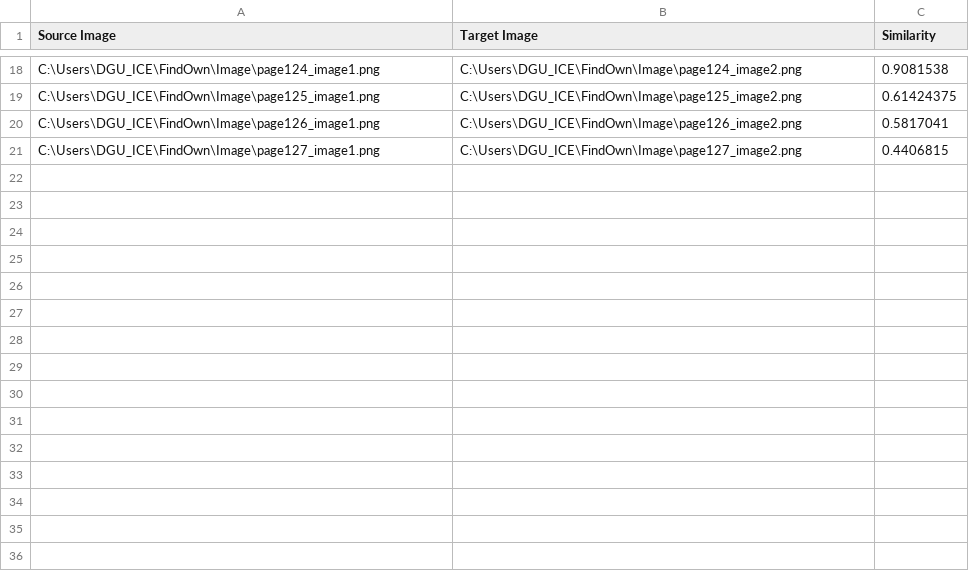
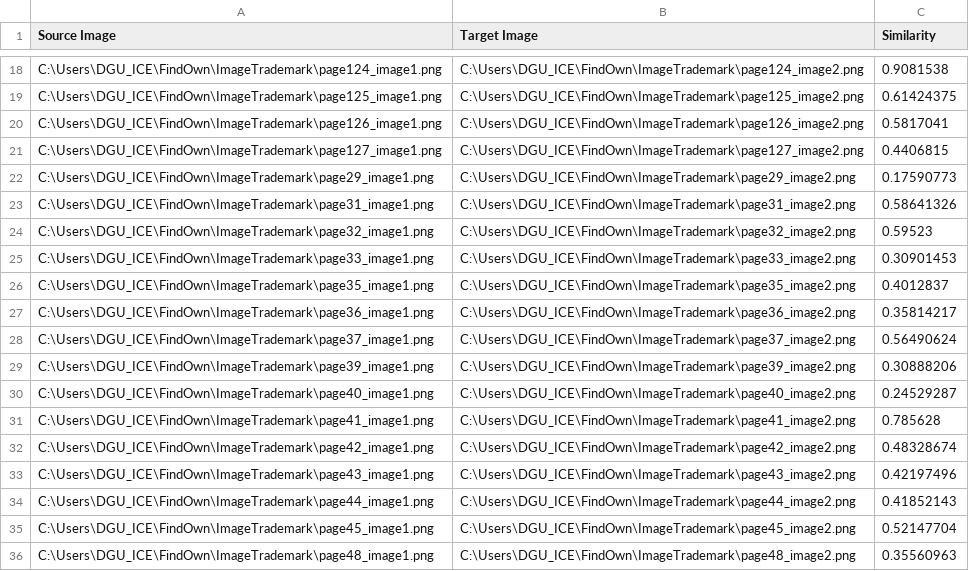
Before and after one commit to 5hseok/FindOwn-AI, a CSV file: image_pairs_similarity_Trademark.csv, drawn as a sheet; only a part is shown, gaps mark what is left out; the diff covers the shown part only; the diff names each change by its address in the sheet, - before the commit and + after, or states it on an @@ line.

```diff
--- a/image_pairs_similarity_Trademark.csv
+++ b/image_pairs_similarity_Trademark.csv
-A18 (Source Image): C:\Users\DGU_ICE\FindOwn\Image\page124_image1.png
+A18 (Source Image): C:\Users\DGU_ICE\FindOwn\ImageTrademark\page124_image1.png
-B18 (Target Image): C:\Users\DGU_ICE\FindOwn\Image\page124_image2.png
+B18 (Target Image): C:\Users\DGU_ICE\FindOwn\ImageTrademark\page124_image2.png
-A19 (Source Image): C:\Users\DGU_ICE\FindOwn\Image\page125_image1.png
+A19 (Source Image): C:\Users\DGU_ICE\FindOwn\ImageTrademark\page125_image1.png
-B19 (Target Image): C:\Users\DGU_ICE\FindOwn\Image\page125_image2.png
+B19 (Target Image): C:\Users\DGU_ICE\FindOwn\ImageTrademark\page125_image2.png
-A20 (Source Image): C:\Users\DGU_ICE\FindOwn\Image\page126_image1.png
+A20 (Source Image): C:\Users\DGU_ICE\FindOwn\ImageTrademark\page126_image1.png
-B20 (Target Image): C:\Users\DGU_ICE\FindOwn\Image\page126_image2.png
+B20 (Target Image): C:\Users\DGU_ICE\FindOwn\ImageTrademark\page126_image2.png
-A21 (Source Image): C:\Users\DGU_ICE\FindOwn\Image\page127_image1.png
+A21 (Source Image): C:\Users\DGU_ICE\FindOwn\ImageTrademark\page127_image1.png
-B21 (Target Image): C:\Users\DGU_ICE\FindOwn\Image\page127_image2.png
+B21 (Target Image): C:\Users\DGU_ICE\FindOwn\ImageTrademark\page127_image2.png
+row 22: C:\Users\DGU_ICE\FindOwn\ImageTrademark\page29_image1.png | C:\Users\DGU_ICE\FindOwn\ImageTrademark\page29_image2.png | 0.17590773
+row 23: C:\Users\DGU_ICE\FindOwn\ImageTrademark\page31_image1.png | C:\Users\DGU_ICE\FindOwn\ImageTrademark\page31_image2.png | 0.58641326
+row 24: C:\Users\DGU_ICE\FindOwn\ImageTrademark\page32_image1.png | C:\Users\DGU_ICE\FindOwn\ImageTrademark\page32_image2.png | 0.59523
+row 25: C:\Users\DGU_ICE\FindOwn\ImageTrademark\page33_image1.png | C:\Users\DGU_ICE\FindOwn\ImageTrademark\page33_image2.png | 0.30901453
+row 26: C:\Users\DGU_ICE\FindOwn\ImageTrademark\page35_image1.png | C:\Users\DGU_ICE\FindOwn\ImageTrademark\page35_image2.png | 0.4012837
+row 27: C:\Users\DGU_ICE\FindOwn\ImageTrademark\page36_image1.png | C:\Users\DGU_ICE\FindOwn\ImageTrademark\page36_image2.png | 0.35814217
+row 28: C:\Users\DGU_ICE\FindOwn\ImageTrademark\page37_image1.png | C:\Users\DGU_ICE\FindOwn\ImageTrademark\page37_image2.png | 0.56490624
+row 29: C:\Users\DGU_ICE\FindOwn\ImageTrademark\page39_image1.png | C:\Users\DGU_ICE\FindOwn\ImageTrademark\page39_image2.png | 0.30888206
+row 30: C:\Users\DGU_ICE\FindOwn\ImageTrademark\page40_image1.png | C:\Users\DGU_ICE\FindOwn\ImageTrademark\page40_image2.png | 0.24529287
+row 31: C:\Users\DGU_ICE\FindOwn\ImageTrademark\page41_image1.png | C:\Users\DGU_ICE\FindOwn\ImageTrademark\page41_image2.png | 0.785628
+row 32: C:\Users\DGU_ICE\FindOwn\ImageTrademark\page42_image1.png | C:\Users\DGU_ICE\FindOwn\ImageTrademark\page42_image2.png | 0.48328674
+row 33: C:\Users\DGU_ICE\FindOwn\ImageTrademark\page43_image1.png | C:\Users\DGU_ICE\FindOwn\ImageTrademark\page43_image2.png | 0.42197496
+row 34: C:\Users\DGU_ICE\FindOwn\ImageTrademark\page44_image1.png | C:\Users\DGU_ICE\FindOwn\ImageTrademark\page44_image2.png | 0.41852143
+row 35: C:\Users\DGU_ICE\FindOwn\ImageTrademark\page45_image1.png | C:\Users\DGU_ICE\FindOwn\ImageTrademark\page45_image2.png | 0.52147704
+row 36: C:\Users\DGU_ICE\FindOwn\ImageTrademark\page48_image1.png | C:\Users\DGU_ICE\FindOwn\ImageTrademark\page48_image2.png | 0.35560963
```
Also changed, not shown: 26 added rows and 32 edited cells elsewhere in this file.
